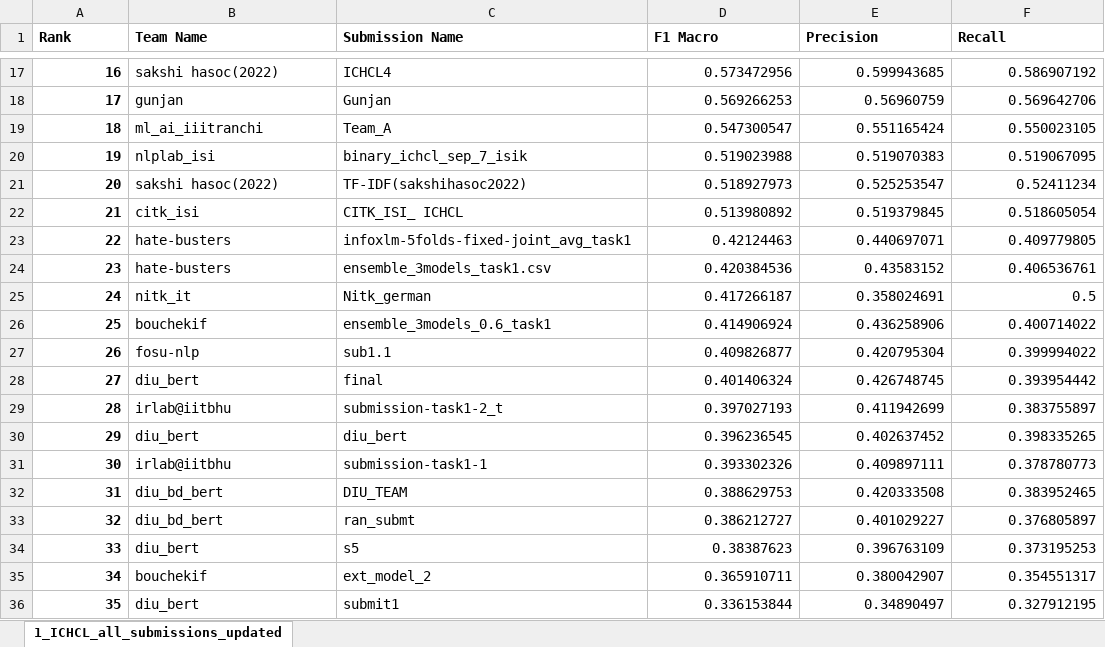
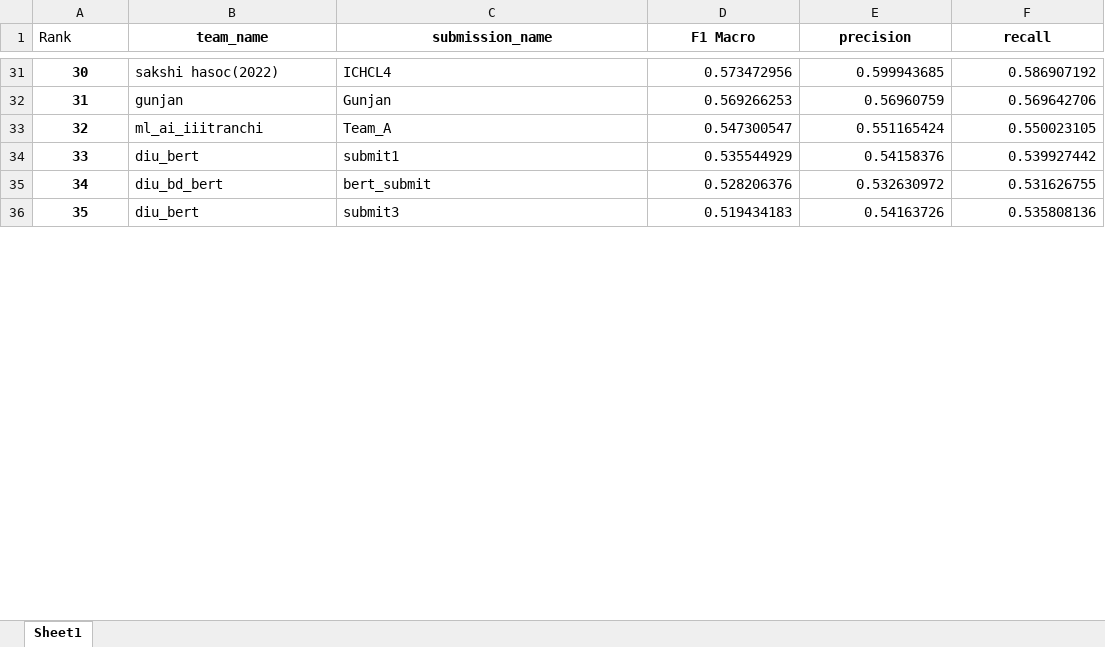
Before and after one commit to hasocfire/hasocfire.github.io, an Excel workbook: hasoc/2022/result/1_ICHCL_all_submissions_updated_NOT_equal_NONE.xlsx, sheet Sheet1, drawn as a sheet; only a part is shown, gaps mark what is left out; values as stored, in another font and other column widths than the file's, no borders; removed rows and columns are numbered as before the commit, all else as after; the diff covers the shown part only; the diff names each change by its address in the sheet, - before the commit and + after, or states it on an @@ line.

Commit message:
results updated for ICHCL 1

```diff
--- a/hasoc/2022/result/1_ICHCL_all_submissions_updated_NOT_equal_NONE.xlsx (sheet Sheet1)
+++ b/hasoc/2022/result/1_ICHCL_all_submissions_updated_NOT_equal_NONE.xlsx (sheet Sheet1)
-sheet tab: 1_ICHCL_all_submissions_updated
+sheet tab: Sheet1
-A1 bold: on
+A1 bold: off
-B1: Team Name
+B1: team_name
-B1:F1 alignment: left
+B1:F1 alignment: center
-C1: Submission Name
+C1: submission_name
-E1: Precision
+E1: precision
-F1: Recall
+F1: recall
-A31 (Rank): 16
+A31 (Rank): 30
-A31:A33 alignment: right
+A31:A33 alignment: center
-A32 (Rank): 17
+A32 (Rank): 31
-A33 (Rank): 18
+A33 (Rank): 32
-row 20: 19 | nlplab_isi | binary_ichcl_sep_7_isik | 0.519023988 | 0.519070383 | 0.519067095
-row 21: 20 | sakshi hasoc(2022) | TF-IDF(sakshihasoc2022) | 0.518927973 | 0.525253547 | 0.52411234
-row 22: 21 | citk_isi | CITK_ISI_ ICHCL | 0.513980892 | 0.519379845 | 0.518605054
-row 23: 22 | hate-busters | infoxlm-5folds-fixed-joint_avg_task1 | 0.42124463 | 0.440697071 | 0.409779805
-row 24: 23 | hate-busters | ensemble_3models_task1.csv | 0.420384536 | 0.43583152 | 0.406536761
-row 25: 24 | nitk_it | Nitk_german | 0.417266187 | 0.358024691 | 0.5
-row 26: 25 | bouchekif | ensemble_3models_0.6_task1 | 0.414906924 | 0.436258906 | 0.400714022
-row 27: 26 | fosu-nlp | sub1.1 | 0.409826877 | 0.420795304 | 0.399994022
-row 28: 27 | diu_bert | final | 0.401406324 | 0.426748745 | 0.393954442
-row 29: 28 | irlab@iitbhu | submission-task1-2_t | 0.397027193 | 0.411942699 | 0.383755897
-row 30: 29 | diu_bert | diu_bert | 0.396236545 | 0.402637452 | 0.398335265
-row 31: 30 | irlab@iitbhu | submission-task1-1 | 0.393302326 | 0.409897111 | 0.378780773
-row 32: 31 | diu_bd_bert | DIU_TEAM | 0.388629753 | 0.420333508 | 0.383952465
-row 33: 32 | diu_bd_bert | ran_submt | 0.386212727 | 0.401029227 | 0.376805897
-A34:A36 alignment: right
+A34:A36 alignment: center
-C34 (submission_name): s5
+C34 (submission_name): submit1
-D34 (F1 Macro): 0.38387623
+D34 (F1 Macro): 0.535544929
-E34 (precision): 0.396763109
+E34 (precision): 0.54158376
-F34 (recall): 0.373195253
+F34 (recall): 0.539927442
-B35 (team_name): bouchekif
+B35 (team_name): diu_bd_bert
-C35 (submission_name): ext_model_2
+C35 (submission_name): bert_submit
-D35 (F1 Macro): 0.365910711
+D35 (F1 Macro): 0.528206376
-E35 (precision): 0.380042907
+E35 (precision): 0.532630972
-F35 (recall): 0.354551317
+F35 (recall): 0.531626755
-C36 (submission_name): submit1
+C36 (submission_name): submit3
-D36 (F1 Macro): 0.336153844
+D36 (F1 Macro): 0.519434183
-E36 (precision): 0.34890497
+E36 (precision): 0.54163726
-F36 (recall): 0.327912195
+F36 (recall): 0.535808136
```
Also changed, not shown: 14 added rows, 47 edited cells and cell formats elsewhere in this sheet, 3 other files.
